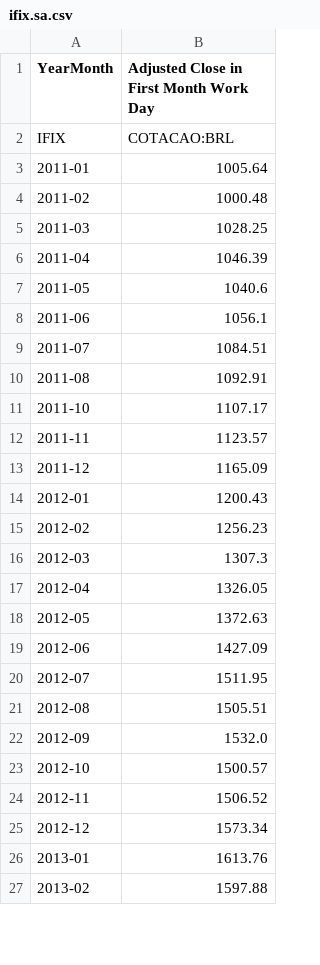
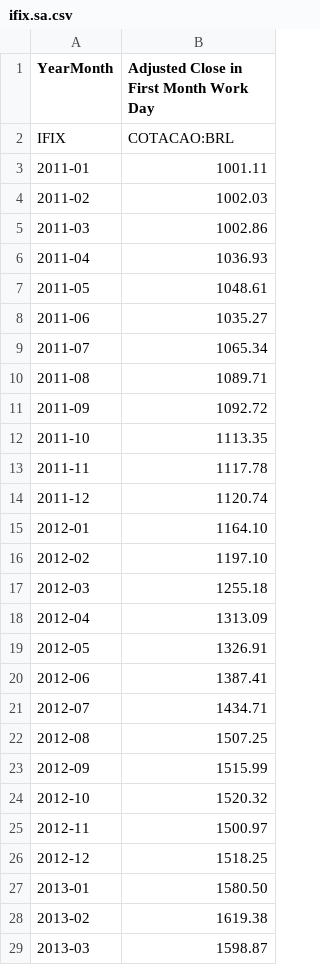
Before and after one commit to pdrvariar/portfolio-web, a CSV file: historical_price/ifix.sa.csv, drawn as a sheet; only a part is shown; the diff covers the shown part only.

```diff
--- a/historical_price/ifix.sa.csv
+++ b/historical_price/ifix.sa.csv
@@ -2,26 +2,28 @@ YearMonth,Adjusted Close in First Month Work Day
 IFIX,COTACAO:BRL
-2011-01,1005.64
-2011-02,1000.48
-2011-03,1028.25
-2011-04,1046.39
-2011-05,1040.6
-2011-06,1056.1
-2011-07,1084.51
-2011-08,1092.91
-2011-10,1107.17
-2011-11,1123.57
-2011-12,1165.09
-2012-01,1200.43
-2012-02,1256.23
-2012-03,1307.3
-2012-04,1326.05
-2012-05,1372.63
-2012-06,1427.09
-2012-07,1511.95
-2012-08,1505.51
-2012-09,1532.0
-2012-10,1500.57
-2012-11,1506.52
-2012-12,1573.34
-2013-01,1613.76
-2013-02,1597.88
+2011-01,1001.11
+2011-02,1002.03
+2011-03,1002.86
+2011-04,1036.93
+2011-05,1048.61
+2011-06,1035.27
+2011-07,1065.34
+2011-08,1089.71
+2011-09,1092.72
+2011-10,1113.35
+2011-11,1117.78
+2011-12,1120.74
+2012-01,1164.10
+2012-02,1197.10
+2012-03,1255.18
+2012-04,1313.09
+2012-05,1326.91
+2012-06,1387.41
+2012-07,1434.71
+2012-08,1507.25
+2012-09,1515.99
+2012-10,1520.32
+2012-11,1500.97
+2012-12,1518.25
+2013-01,1580.50
+2013-02,1619.38
+2013-03,1598.87
```
Also changed, not shown: 8 added rows and 145 edited cells elsewhere in this file, historical_price/divo11.sa.csv, historical_price/vnq.csv, 8 other files.
